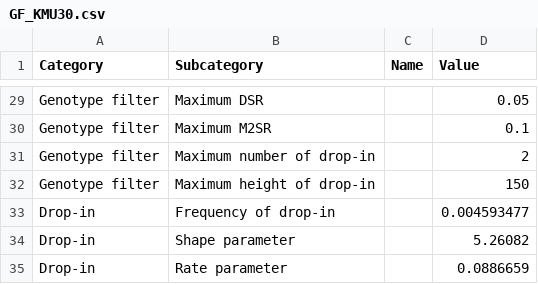
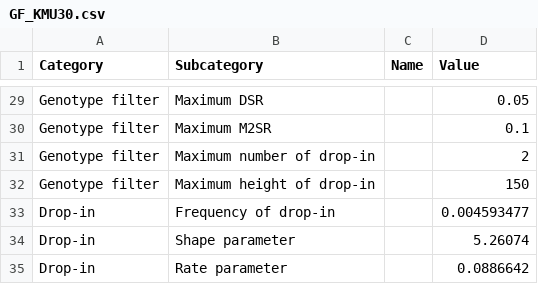
Before and after one commit to manabe0322/KongohPlus, a CSV file: inst/extdata/anameth/GF_KMU30.csv, drawn as a sheet; only a part is shown, gaps mark what is left out.

```diff
--- a/inst/extdata/anameth/GF_KMU30.csv
+++ b/inst/extdata/anameth/GF_KMU30.csv
@@ -33,3 +33,3 @@ Genotype filter,Maximum height of drop-in,,150
 Drop-in,Frequency of drop-in,,0.004593477
-Drop-in,Shape parameter,,5.26082
-Drop-in,Rate parameter,,0.0886659
+Drop-in,Shape parameter,,5.26074
+Drop-in,Rate parameter,,0.0886642
```
Also changed, not shown: 31 other files.
